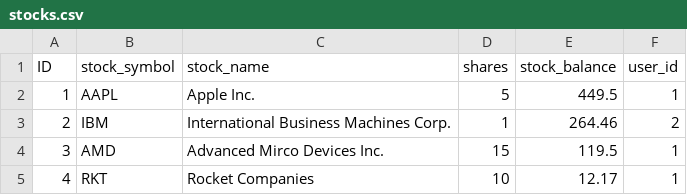
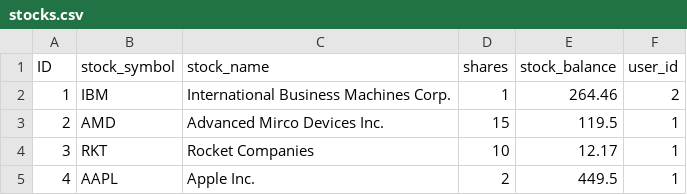
Before and after one commit to DauntlessK/Stock-Trader-Server-Client-Project, a CSV file: stocks.csv, drawn as a sheet.

Commit message:
Squashed commit of the following:
commit e328d652809ba26b974351f7fd7f162cb7ba3ec7
Author: DauntlessK <133259396+DauntlessK@users.noreply.github.com>
Date:   Fri Feb 7 14:02:51 2025 -0500

    Split

```diff
--- a/stocks.csv
+++ b/stocks.csv
@@ -1,5 +1,5 @@
 ID,stock_symbol,stock_name,shares,stock_balance,user_id
-1,AAPL,Apple Inc.,5,449.5,1
-2,IBM,International Business Machines Corp.,1,264.46,2
-3,AMD,Advanced Mirco Devices Inc.,15,119.5,1
-4,RKT,Rocket Companies,10,12.17,1
+1,IBM,International Business Machines Corp.,1,264.46,2
+2,AMD,Advanced Mirco Devices Inc.,15,119.5,1
+3,RKT,Rocket Companies,10,12.17,1
+4,AAPL,Apple Inc.,2,449.5,1
```
Also changed, not shown: 3 other files.
